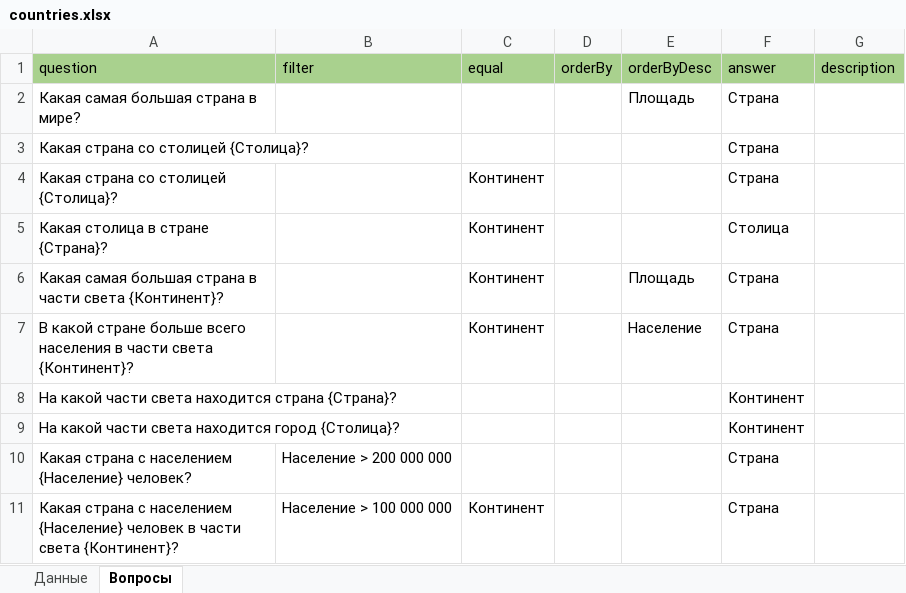
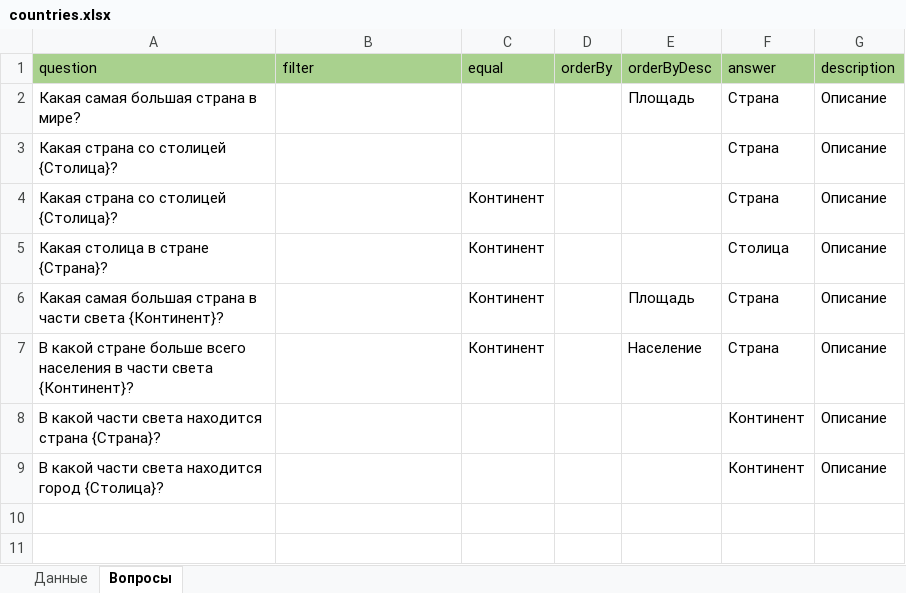
Before and after one commit to Akrienline/schvictorina, an Excel workbook: SchVictorina.WebAPI/Config/excels/countries.xlsx, sheet Вопросы, drawn as a sheet; values as stored, in another font and other column widths than the file's, no borders; the diff names each change by its address in the sheet, - before the commit and + after, or states it on an @@ line.

```diff
--- a/SchVictorina.WebAPI/Config/excels/countries.xlsx (sheet Вопросы)
+++ b/SchVictorina.WebAPI/Config/excels/countries.xlsx (sheet Вопросы)
-G2:G9 (description): (empty)
+G2:G9 (description): Описание
-A8 (question): На какой части…
+A8 (question): В какой части…
-A9 (question): На какой части…
+A9 (question): В какой части…
-row 10: Какая страна с населением {Население} человек? | Население > 200 000 000 |  |  |  | Страна
-row 11: Какая страна с населением {Население} человек в части света {Континент}? | Население > 100 000 000 | Континент |  |  | Страна
```
Also changed, not shown: sheet Данные, hidden cells, SchVictorina.WebAPI/Config/excels/lakes.xlsx, SchVictorina.WebAPI/Config/excels/rivers.xlsx, 12 other files.
